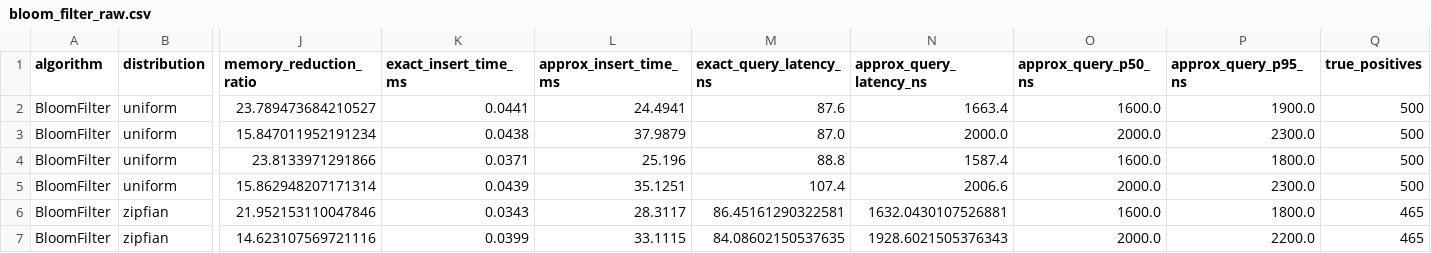
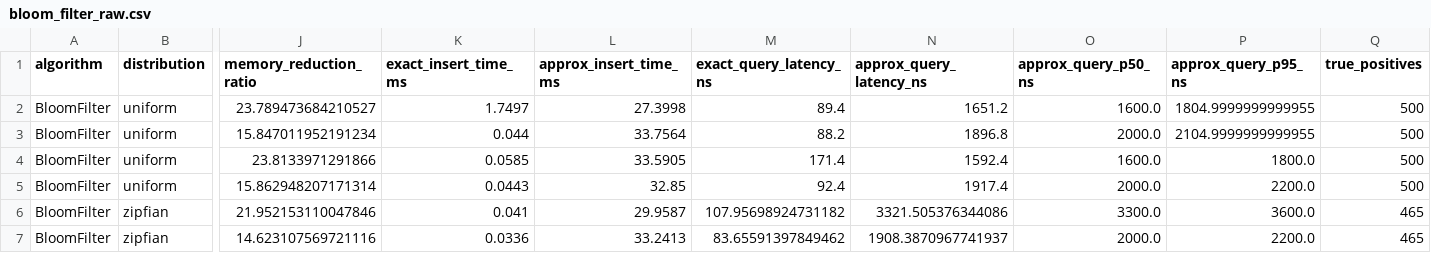
Before and after one commit to Shobhit-20-04/randomized-approx-query-processing, a CSV file: results/raw/bloom_filter_raw.csv, drawn as a sheet; only a part is shown, gaps mark what is left out; the diff covers the shown part only; the diff names each change by its address in the sheet, - before the commit and + after, or states it on an @@ line.

```diff
--- a/results/raw/bloom_filter_raw.csv
+++ b/results/raw/bloom_filter_raw.csv
-K2 (exact_insert_time_ms): 0.0441
+K2 (exact_insert_time_ms): 1.7497
-L2 (approx_insert_time_ms): 24.4941
+L2 (approx_insert_time_ms): 27.3998
-M2 (exact_query_latency_ns): 87.6
+M2 (exact_query_latency_ns): 89.4
-N2 (approx_query_latency_ns): 1663.4
+N2 (approx_query_latency_ns): 1651.2
-P2 (approx_query_p95_ns): 1900.0
+P2 (approx_query_p95_ns): 1804.9999999999955
-K3 (exact_insert_time_ms): 0.0438
+K3 (exact_insert_time_ms): 0.044
-L3 (approx_insert_time_ms): 37.9879
+L3 (approx_insert_time_ms): 33.7564
-M3 (exact_query_latency_ns): 87.0
+M3 (exact_query_latency_ns): 88.2
-N3 (approx_query_latency_ns): 2000.0
+N3 (approx_query_latency_ns): 1896.8
-P3 (approx_query_p95_ns): 2300.0
+P3 (approx_query_p95_ns): 2104.9999999999955
-K4 (exact_insert_time_ms): 0.0371
+K4 (exact_insert_time_ms): 0.0585
-L4 (approx_insert_time_ms): 25.196
+L4 (approx_insert_time_ms): 33.5905
-M4 (exact_query_latency_ns): 88.8
+M4 (exact_query_latency_ns): 171.4
-N4 (approx_query_latency_ns): 1587.4
+N4 (approx_query_latency_ns): 1592.4
-K5 (exact_insert_time_ms): 0.0439
+K5 (exact_insert_time_ms): 0.0443
-L5 (approx_insert_time_ms): 35.1251
+L5 (approx_insert_time_ms): 32.85
-M5 (exact_query_latency_ns): 107.4
+M5 (exact_query_latency_ns): 92.4
-N5 (approx_query_latency_ns): 2006.6
+N5 (approx_query_latency_ns): 1917.4
-P5 (approx_query_p95_ns): 2300.0
+P5 (approx_query_p95_ns): 2200.0
-K6 (exact_insert_time_ms): 0.0343
+K6 (exact_insert_time_ms): 0.041
-L6 (approx_insert_time_ms): 28.3117
+L6 (approx_insert_time_ms): 29.9587
-M6 (exact_query_latency_ns): 86.45161290322581
+M6 (exact_query_latency_ns): 107.95698924731182
-N6 (approx_query_latency_ns): 1632.0430107526881
+N6 (approx_query_latency_ns): 3321.505376344086
-O6 (approx_query_p50_ns): 1600.0
+O6 (approx_query_p50_ns): 3300.0
-P6 (approx_query_p95_ns): 1800.0
+P6 (approx_query_p95_ns): 3600.0
-K7 (exact_insert_time_ms): 0.0399
+K7 (exact_insert_time_ms): 0.0336
-L7 (approx_insert_time_ms): 33.1115
+L7 (approx_insert_time_ms): 33.2413
-M7 (exact_query_latency_ns): 84.08602150537635
+M7 (exact_query_latency_ns): 83.65591397849462
-N7 (approx_query_latency_ns): 1928.6021505376343
+N7 (approx_query_latency_ns): 1908.3870967741937
```
Also changed, not shown: 44 edited cells elsewhere in this file, results/aggregated/bloom_filter_aggregated.csv, results/aggregated/count_min_sketch_aggregated.csv, 22 other files.
